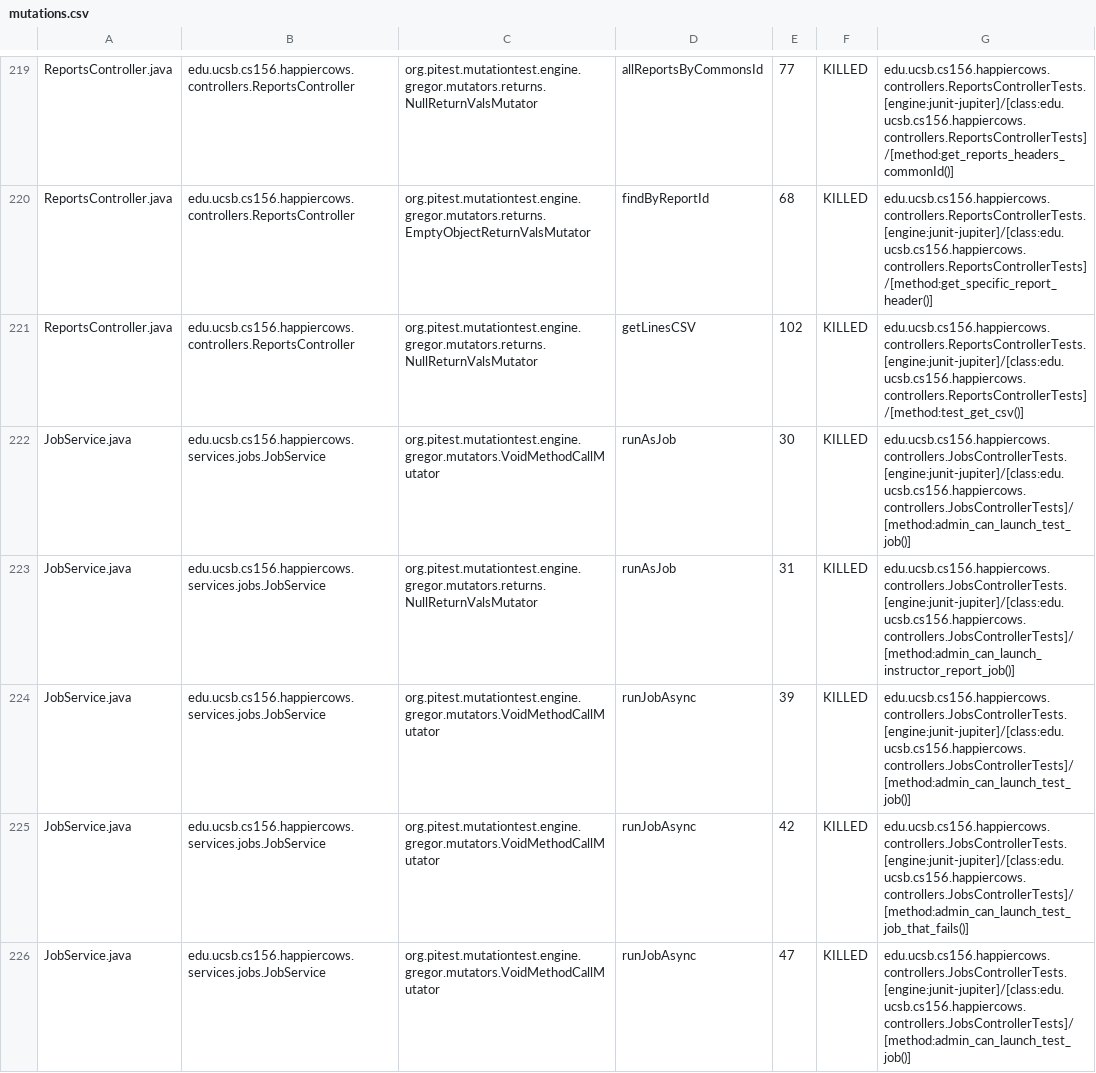
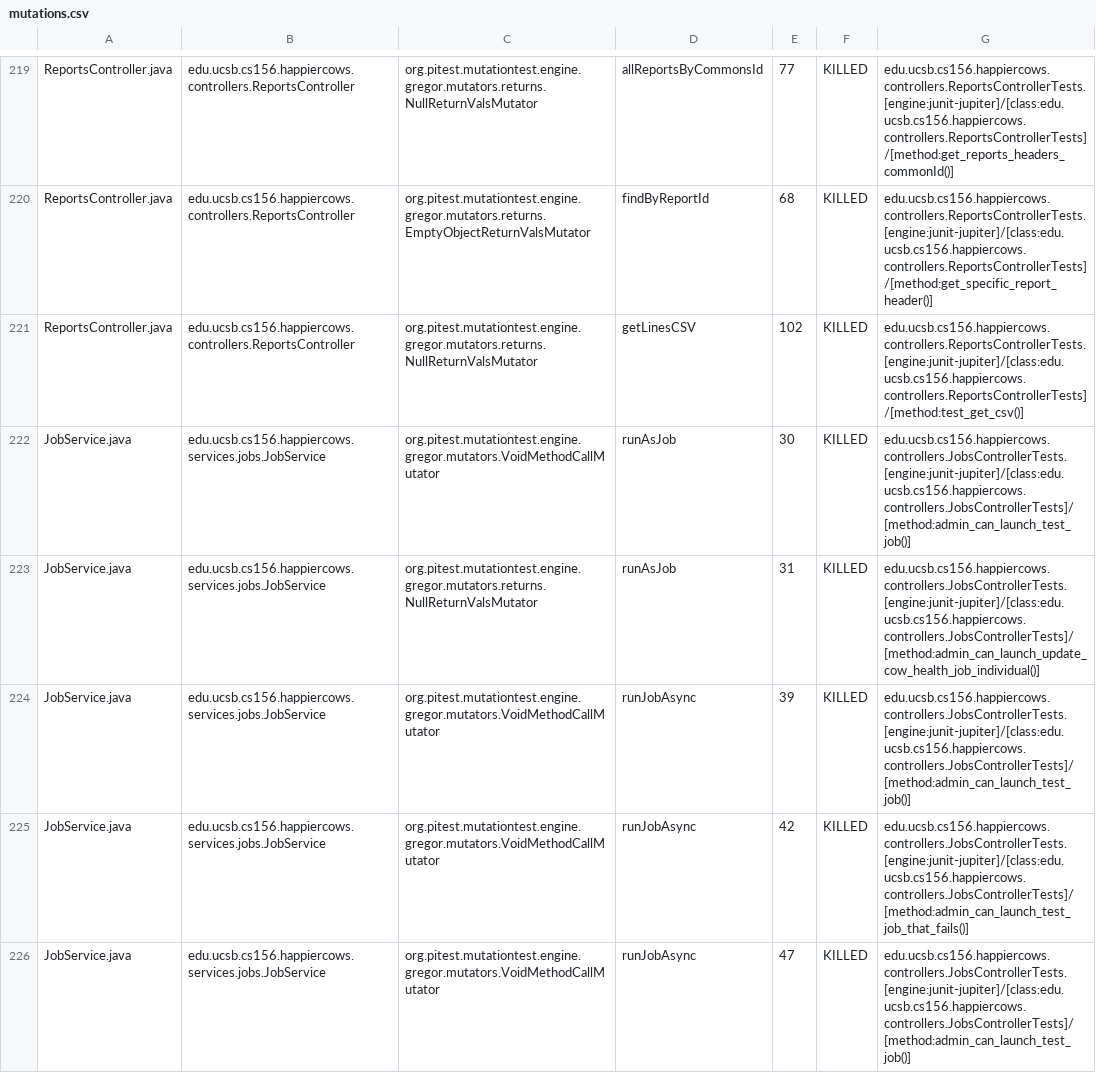
Before and after one commit to ucsb-cs156-f23/proj-happycows-f23-5pm-3, a CSV file: prs/23/pitest/mutations.csv, drawn as a sheet; only a part is shown, gaps mark what is left out; the diff covers the shown part only.

Commit message:
Deploying to gh-pages from @ ucsb-cs156-f23/proj-happycows-f23-5pm-3@4a7fa029aa899057c3b908de431aaa56ac4801b5 🚀

```diff
--- a/prs/23/pitest/mutations.csv
+++ b/prs/23/pitest/mutations.csv
@@ -222,3 +222,3 @@ ReportsController.java,edu.ucsb.cs156.happiercows.controllers.ReportsController,
 JobService.java,edu.ucsb.cs156.happiercows.services.jobs.JobService,org.pitest.mutationtest.engine.gregor.mutators.VoidMethodCallMutator,runAsJob,30,KILLED,edu.ucsb.cs156.happiercows.controllers.JobsControllerTests.[engine:junit-jupiter]/[class:edu.ucsb.cs156.happiercows.controllers.JobsControllerTests]/[method:admin_can_launch_test_job()]
-JobService.java,edu.ucsb.cs156.happiercows.services.jobs.JobService,org.pitest.mutationtest.engine.gregor.mutators.returns.NullReturnValsMutator,runAsJob,31,KILLED,edu.ucsb.cs156.happiercows.controllers.JobsControllerTests.[engine:junit-jupiter]/[class:edu.ucsb.cs156.happiercows.controllers.JobsControllerTests]/[method:admin_can_launch_instructor_report_job()]
+JobService.java,edu.ucsb.cs156.happiercows.services.jobs.JobService,org.pitest.mutationtest.engine.gregor.mutators.returns.NullReturnValsMutator,runAsJob,31,KILLED,edu.ucsb.cs156.happiercows.controllers.JobsControllerTests.[engine:junit-jupiter]/[class:edu.ucsb.cs156.happiercows.controllers.JobsControllerTests]/[method:admin_can_launch_update_cow_health_job_individual()]
 JobService.java,edu.ucsb.cs156.happiercows.services.jobs.JobService,org.pitest.mutationtest.engine.gregor.mutators.VoidMethodCallMutator,runJobAsync,39,KILLED,edu.ucsb.cs156.happiercows.controllers.JobsControllerTests.[engine:junit-jupiter]/[class:edu.ucsb.cs156.happiercows.controllers.JobsControllerTests]/[method:admin_can_launch_test_job()]
```
Also changed, not shown: 35 edited cells elsewhere in this file, 46 other files.
